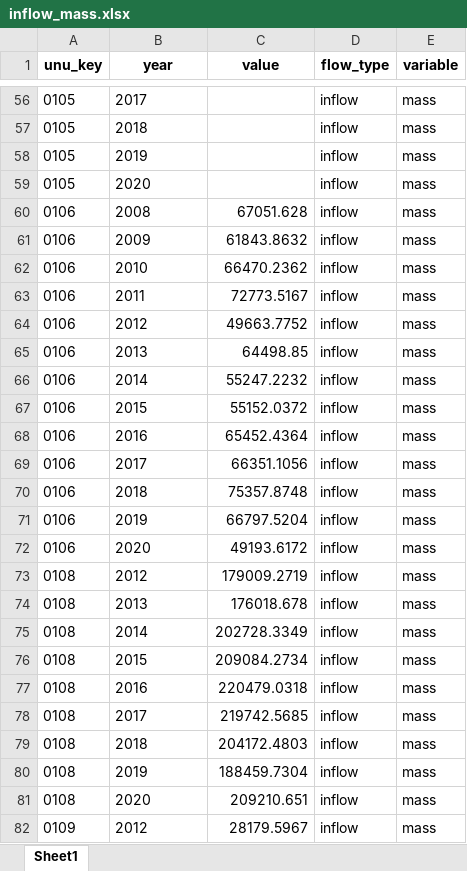
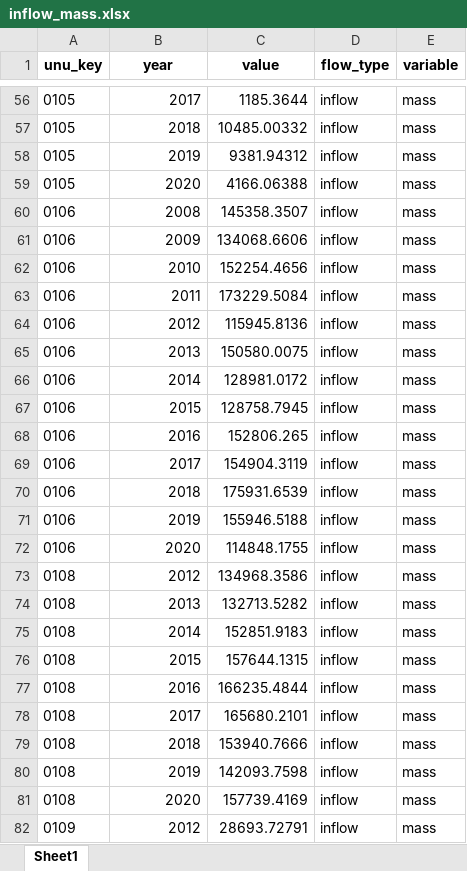
Before and after one commit to OliverLysa/observatory-data-prep, an Excel workbook: cleaned_data/inflow_mass.xlsx, sheet Sheet1, drawn as a sheet; only a part is shown, gaps mark what is left out; values as stored, in another font and other column widths than the file's, no borders; the diff covers the shown part only; the diff names each change by its address in the sheet, - before the commit and + after, or states it on an @@ line.

```diff
--- a/cleaned_data/inflow_mass.xlsx (sheet Sheet1)
+++ b/cleaned_data/inflow_mass.xlsx (sheet Sheet1)
-B56:B82 alignment: left
+B56:B82 alignment: right
-C56 (value): (empty)
+C56 (value): 1185.3644
-C57 (value): (empty)
+C57 (value): 10485.00332
-C58 (value): (empty)
+C58 (value): 9381.94312
-C59 (value): (empty)
+C59 (value): 4166.06388
-C60 (value): 67051.628
+C60 (value): 145358.3507
-C61 (value): 61843.8632
+C61 (value): 134068.6606
-C62 (value): 66470.2362
+C62 (value): 152254.4656
-C63 (value): 72773.5167
+C63 (value): 173229.5084
-C64 (value): 49663.7752
+C64 (value): 115945.8136
-C65 (value): 64498.85
+C65 (value): 150580.0075
-C66 (value): 55247.2232
+C66 (value): 128981.0172
-C67 (value): 55152.0372
+C67 (value): 128758.7945
-C68 (value): 65452.4364
+C68 (value): 152806.265
-C69 (value): 66351.1056
+C69 (value): 154904.3119
-C70 (value): 75357.8748
+C70 (value): 175931.6539
-C71 (value): 66797.5204
+C71 (value): 155946.5188
-C72 (value): 49193.6172
+C72 (value): 114848.1755
-C73 (value): 179009.2719
+C73 (value): 134968.3586
-C74 (value): 176018.678
+C74 (value): 132713.5282
-C75 (value): 202728.3349
+C75 (value): 152851.9183
-C76 (value): 209084.2734
+C76 (value): 157644.1315
-C77 (value): 220479.0318
+C77 (value): 166235.4844
-C78 (value): 219742.5685
+C78 (value): 165680.2101
-C79 (value): 204172.4803
+C79 (value): 153940.7666
-C80 (value): 188459.7304
+C80 (value): 142093.7598
-C81 (value): 209210.651
+C81 (value): 157739.4169
-C82 (value): 28179.5967
+C82 (value): 28693.72791
```
Also changed, not shown: 442 edited cells and cell formats elsewhere in this sheet, classifications/classifications/UNU_colloquial.xlsx, cleaned_data/electronics_lifespan.xlsx, 7 other files.
